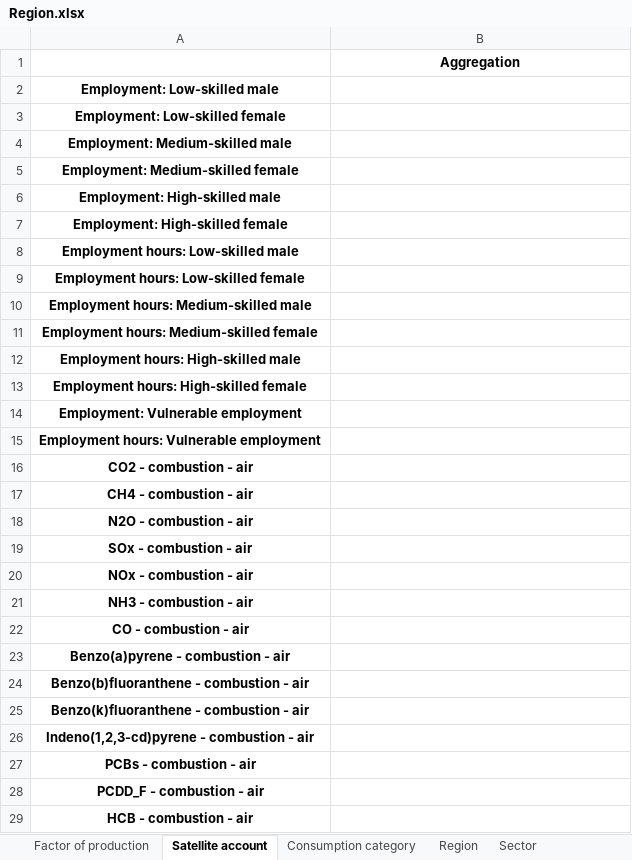
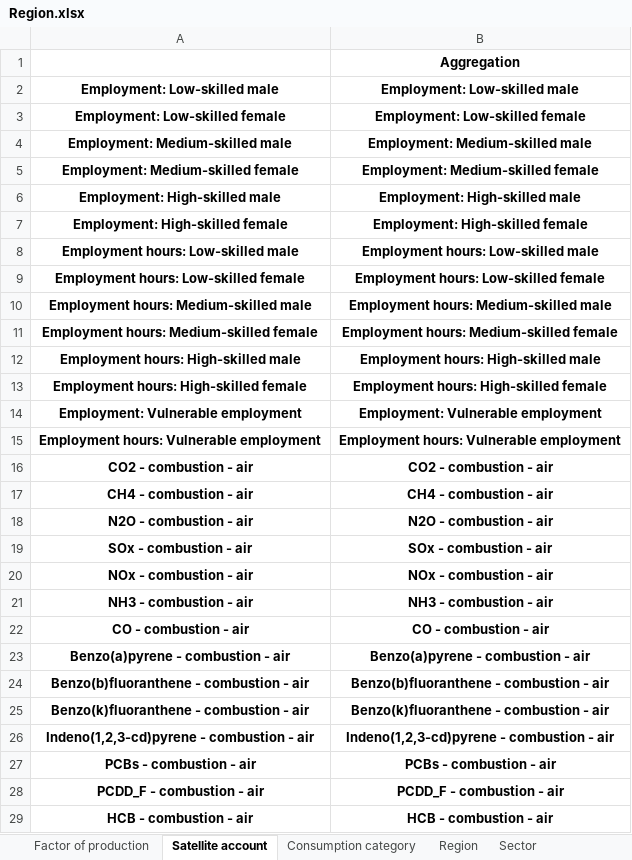
Before and after one commit to Waste-MARIO/DWMRIO, an Excel workbook: waste-mario/Region aggregation/Region.xlsx, sheet Satellite account, drawn as a sheet; only a part is shown; values as stored, in another font and other column widths than the file's, no borders; the diff covers the shown part only; the diff names each change by its address in the sheet, - before the commit and + after, or states it on an @@ line.

Commit message:
Creation of MRWIO (empty structure)
1. Region aggregation
2. Addition of new sectors (for new technologies and new materials)
3. Addition of waste sectors (refineries, disassembler and landfill)
4. Addition of types of waste (EoL, scraps, residues)

```diff
--- a/waste-mario/Region aggregation/Region.xlsx (sheet Satellite account)
+++ b/waste-mario/Region aggregation/Region.xlsx (sheet Satellite account)
-B2: (empty)
+B2: Employment: Low-skilled male
-B3: (empty)
+B3: Employment: Low-skilled female
-B4: (empty)
+B4: Employment: Medium-skilled male
-B5: (empty)
+B5: Employment: Medium-skilled female
-B6: (empty)
+B6: Employment: High-skilled male
-B7: (empty)
+B7: Employment: High-skilled female
-B8: (empty)
+B8: Employment hours: Low-skilled male
-B9: (empty)
+B9: Employment hours: Low-skilled female
-B10: (empty)
+B10: Employment hours: Medium-skilled male
-B11: (empty)
+B11: Employment hours: Medium-skilled female
-B12: (empty)
+B12: Employment hours: High-skilled male
-B13: (empty)
+B13: Employment hours: High-skilled female
-B14: (empty)
+B14: Employment: Vulnerable employment
-B15: (empty)
+B15: Employment hours: Vulnerable employment
-B16: (empty)
+B16: CO2 - combustion - air
-B17: (empty)
+B17: CH4 - combustion - air
-B18: (empty)
+B18: N2O - combustion - air
-B19: (empty)
+B19: SOx - combustion - air
-B20: (empty)
+B20: NOx - combustion - air
-B21: (empty)
+B21: NH3 - combustion - air
-B22: (empty)
+B22: CO - combustion - air
-B23: (empty)
+B23: Benzo(a)pyrene - combustion - air
-B24: (empty)
+B24: Benzo(b)fluoranthene - combustion - air
-B25: (empty)
+B25: Benzo(k)fluoranthene - combustion - air
-B26: (empty)
+B26: Indeno(1,2,3-cd)pyrene - combustion - air
-B27: (empty)
+B27: PCBs - combustion - air
-B28: (empty)
+B28: PCDD_F - combustion - air
-B29: (empty)
+B29: HCB - combustion - air
```
Also changed, not shown: 1076 edited cells elsewhere in this sheet, sheet Sector, sheet Region, sheet Factor of production, sheet Consumption category, waste-mario/Paths.xlsx, 5 other files.
